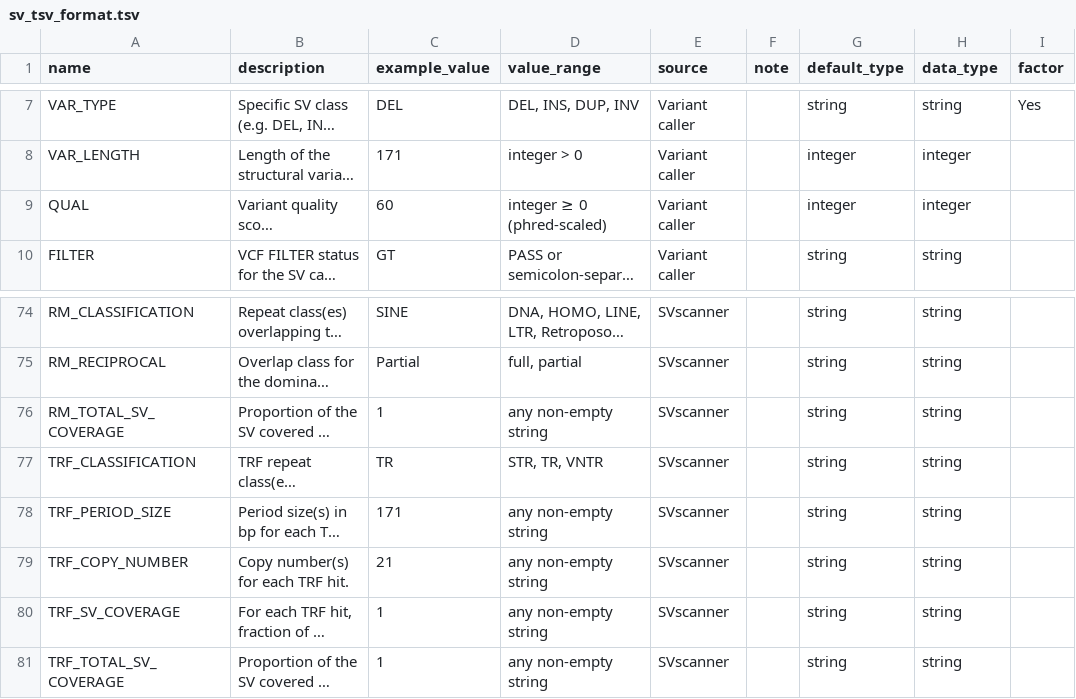
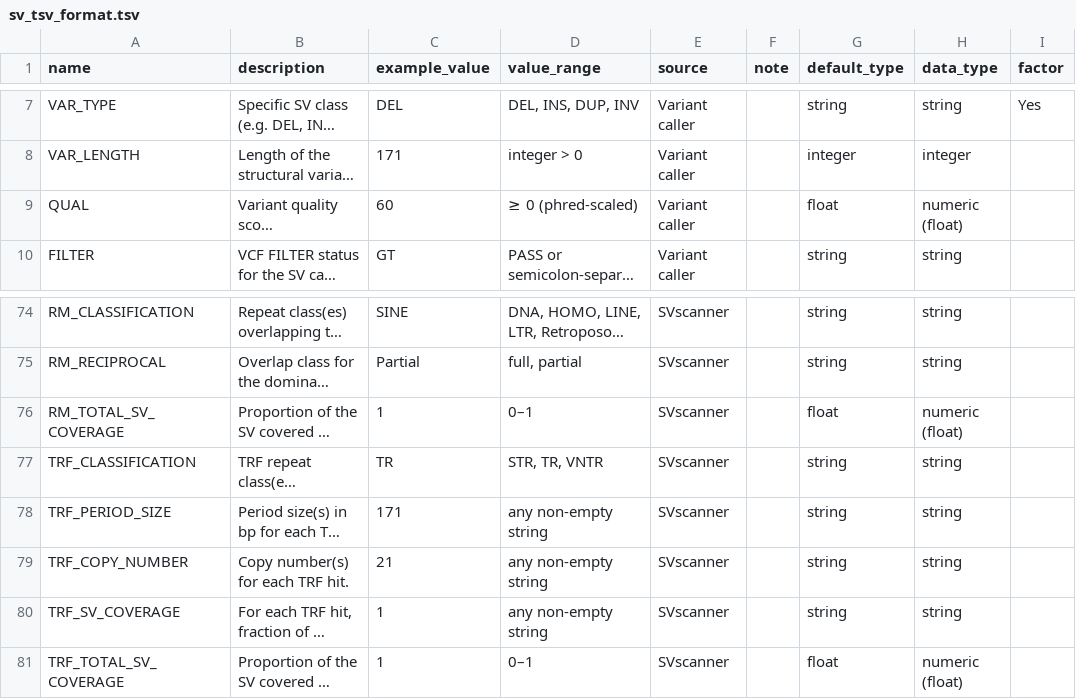
Before and after one commit to GenTechGp/puzzleapp, a TSV file: inst/extdata/db/table_schema/documentation/sv_tsv_format.tsv, drawn as a sheet; only a part is shown, gaps mark what is left out; long unchanged cells end in …; the diff names each change by its address in the sheet, - before the commit and + after, or states it on an @@ line.

Commit message:
fix some data type inconsistencies in SNV and SV table formats

```diff
--- a/inst/extdata/db/table_schema/documentation/sv_tsv_format.tsv
+++ b/inst/extdata/db/table_schema/documentation/sv_tsv_format.tsv
-D9 (value_range): integer ≥ 0 (phred-scaled)
+D9 (value_range): ≥ 0 (phred-scaled)
-G9 (default_type): integer
+G9 (default_type): float
-H9 (data_type): integer
+H9 (data_type): numeric (float)
-D76 (value_range): any non-empty string
+D76 (value_range): 0–1
-G76 (default_type): string
+G76 (default_type): float
-H76 (data_type): string
+H76 (data_type): numeric (float)
-D81 (value_range): any non-empty string
+D81 (value_range): 0–1
-G81 (default_type): string
+G81 (default_type): float
-H81 (data_type): string
+H81 (data_type): numeric (float)
```
Also changed, not shown: inst/extdata/db/table_schema/documentation/snv_tsv_format.tsv, inst/extdata/db/table_schema/snv_colnames.tsv, 3 other files.
